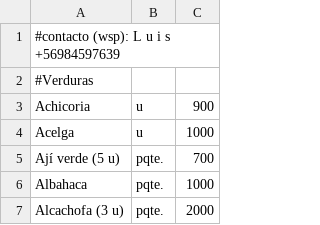
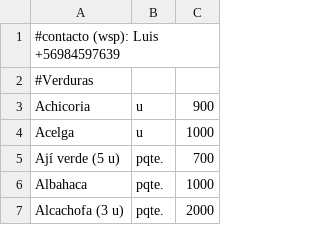
Before and after one commit to LaFeriaASuCasa/LaFeriaASuCasa.github.io, a CSV file: listado.csv, drawn as a sheet; only a part is shown.

Commit message:
Update listado.csv

```diff
--- a/listado.csv
+++ b/listado.csv
@@ -1,2 +1,2 @@
-#contacto (wsp): L u i s +56984597639
+#contacto (wsp): Luis +56984597639
 #Verduras,,
```
